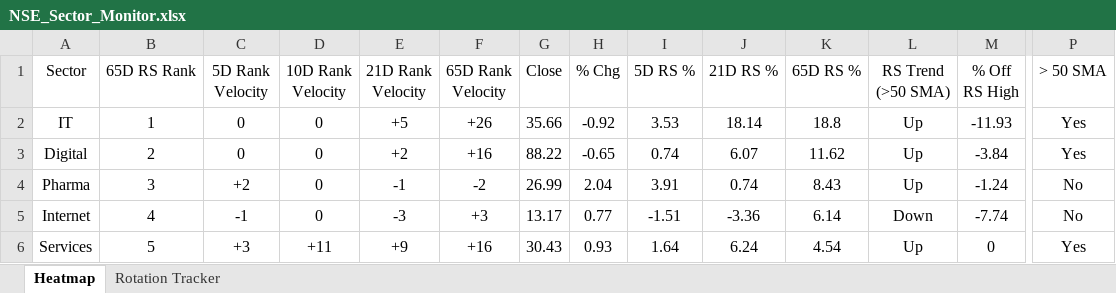
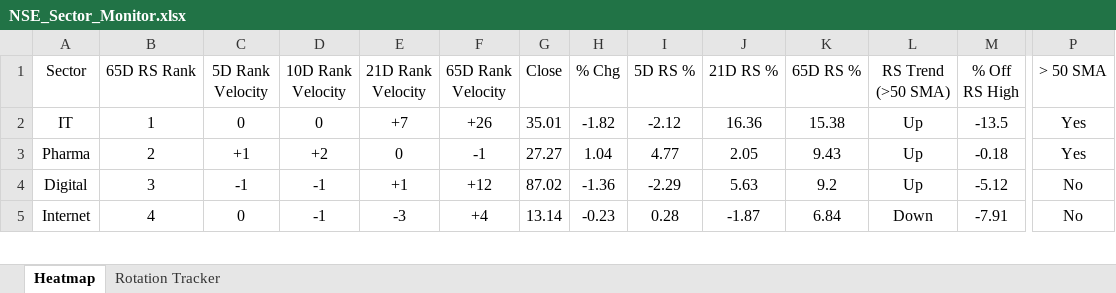
Before and after one commit to chethanshivaraju94-netizen/nse-market-monitor, an Excel workbook: NSE_Sector_Monitor.xlsx, sheet Heatmap, drawn as a sheet; only a part is shown, gaps mark what is left out; values as stored, in another font and other column widths than the file's, no borders; conditional formats not drawn; removed rows and columns are numbered as before the commit, all else as after; rows hold the shown columns only; the diff covers the shown part only; the diff names each change by its address in the sheet, - before the commit and + after, or states it on an @@ line.

```diff
--- a/NSE_Sector_Monitor.xlsx (sheet Heatmap)
+++ b/NSE_Sector_Monitor.xlsx (sheet Heatmap)
-E2 (21D Rank Velocity): +5
+E2 (21D Rank Velocity): +7
-G2 (Close): 35.66
+G2 (Close): 35.01
-H2 (% Chg): -0.92
+H2 (% Chg): -1.82
-I2 (5D RS %): 3.53
+I2 (5D RS %): -2.12
-J2 (21D RS %): 18.14
+J2 (21D RS %): 16.36
-K2 (65D RS %): 18.8
+K2 (65D RS %): 15.38
-M2 (% Off RS High): -11.93
+M2 (% Off RS High): -13.5
-row 3: Digital | 2 | 0 | 0 | +2 | +16 | 88.22 | -0.65 | 0.74 | 6.07 | 11.62 | Up | -3.84 | Yes
-B3 (65D RS Rank): 3
+B3 (65D RS Rank): 2
-C3 (5D Rank Velocity): +2
+C3 (5D Rank Velocity): +1
-D3 (10D Rank Velocity): 0
+D3 (10D Rank Velocity): +2
-E3 (21D Rank Velocity): -1
+E3 (21D Rank Velocity): 0
-F3 (65D Rank Velocity): -2
+F3 (65D Rank Velocity): -1
-G3 (Close): 26.99
+G3 (Close): 27.27
-H3 (% Chg): 2.04
+H3 (% Chg): 1.04
-I3 (5D RS %): 3.91
+I3 (5D RS %): 4.77
-J3 (21D RS %): 0.74
+J3 (21D RS %): 2.05
-K3 (65D RS %): 8.43
+K3 (65D RS %): 9.43
-M3 (% Off RS High): -1.24
+M3 (% Off RS High): -0.18
-P3 (> 50 SMA): No
+P3 (> 50 SMA): Yes
+row 4: Digital | 3 | -1 | -1 | +1 | +12 | 87.02 | -1.36 | -2.29 | 5.63 | 9.2 | Up | -5.12 | No
-C5 (5D Rank Velocity): -1
+C5 (5D Rank Velocity): 0
-D5 (10D Rank Velocity): 0
+D5 (10D Rank Velocity): -1
-F5 (65D Rank Velocity): +3
+F5 (65D Rank Velocity): +4
-G5 (Close): 13.17
+G5 (Close): 13.14
-H5 (% Chg): 0.77
+H5 (% Chg): -0.23
-I5 (5D RS %): -1.51
+I5 (5D RS %): 0.28
-J5 (21D RS %): -3.36
+J5 (21D RS %): -1.87
-K5 (65D RS %): 6.14
+K5 (65D RS %): 6.84
-M5 (% Off RS High): -7.74
+M5 (% Off RS High): -7.91
-row 6: Services | 5 | +3 | +11 | +9 | +16 | 30.43 | 0.93 | 1.64 | 6.24 | 4.54 | Up | 0 | Yes
```
Also changed, not shown: 10 added rows, 9 removed rows and 118 edited cells elsewhere in this sheet, sheet Rotation Tracker, NSE_Market_Monitor.xlsx.
